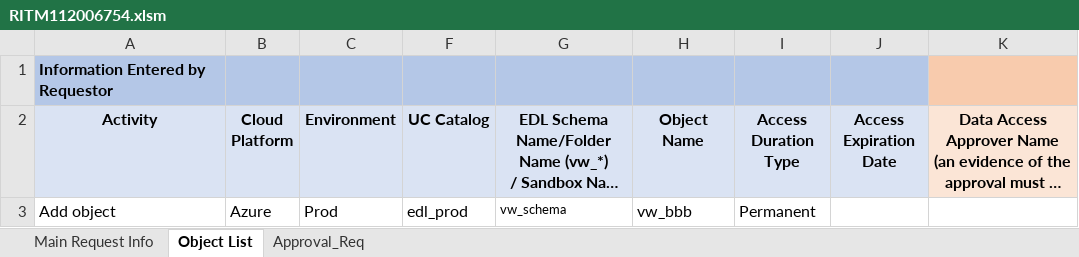
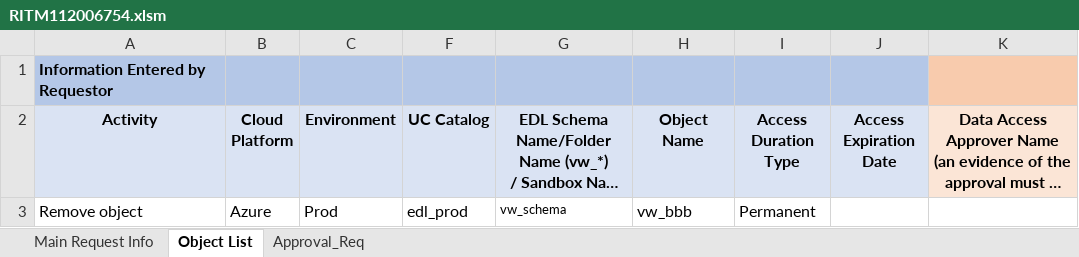
Before and after one commit to 54Legacy-Rogers-PoC/rogers-udda-dbx-poc, an Excel workbook: requests/object-access/dev/RITM112006754.xlsm, sheet Object List, drawn as a sheet; long unchanged cells end in …; values as stored, in another font and other column widths than the file's, no borders; the diff names each change by its address in the sheet, - before the commit and + after, or states it on an @@ line.

Commit message:
Added

```diff
--- a/requests/object-access/dev/RITM112006754.xlsm (sheet Object List)
+++ b/requests/object-access/dev/RITM112006754.xlsm (sheet Object List)
-A3 (Activity): Add object
+A3 (Activity): Remove object
```
